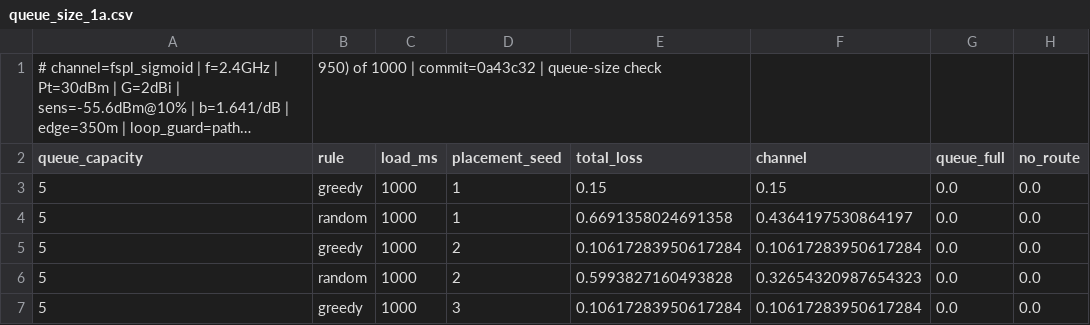
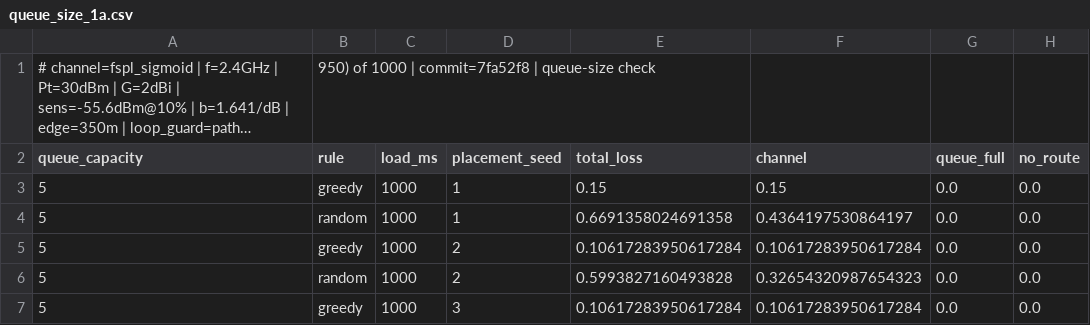
Before and after one commit to zinaassi/fanet-rl-routing, a CSV file: rl_sim/out/queue_size_1a.csv, drawn as a sheet; only a part is shown; long unchanged cells end in …; the diff names each change by its address in the sheet, - before the commit and + after, or states it on an @@ line.

```diff
--- a/rl_sim/out/queue_size_1a.csv
+++ b/rl_sim/out/queue_size_1a.csv
-B1 (rule): …1000 | commit=0a43c32 | queue-size…
+B1 (rule): …1000 | commit=7fa52f8 | queue-size…
```
Also changed, not shown: rl_sim/out/1b_channel_diagnosis.csv, rl_sim/out/1b_test50_nonrl_runs.csv, 27 other files.
